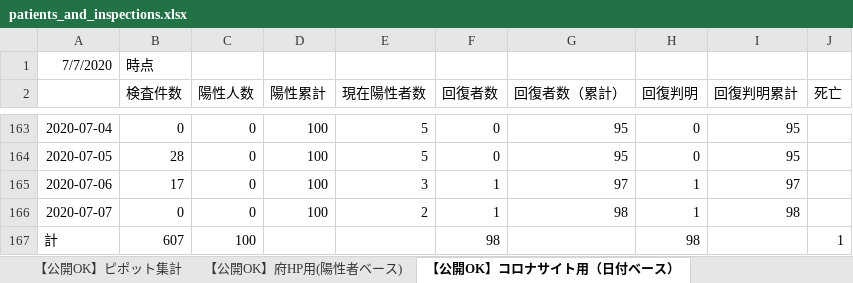
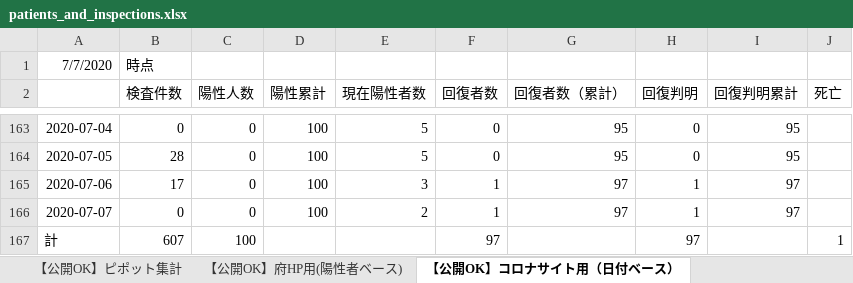
Before and after one commit to yotemuku/covid19, an Excel workbook: data/patients_and_inspections.xlsx, sheet 【公開OK】コロナサイト用（日付ベース）, drawn as a sheet; only a part is shown, gaps mark what is left out; values as stored, in another font and other column widths than the file's, no borders; the diff names each change by its address in the sheet, - before the commit and + after, or states it on an @@ line.

```diff
--- a/data/patients_and_inspections.xlsx (sheet 【公開OK】コロナサイト用（日付ベース）)
+++ b/data/patients_and_inspections.xlsx (sheet 【公開OK】コロナサイト用（日付ベース）)
-G166 (回復者数（累計）): 98
+G166 (回復者数（累計）): 97
-I166 (回復判明累計): 98
+I166 (回復判明累計): 97
-F167 (回復者数): 98
+F167 (回復者数): 97
-H167 (回復判明): 98
+H167 (回復判明): 97
```
Also changed, not shown: sheet 【公開OK】ピポット集計, 1 other file.
